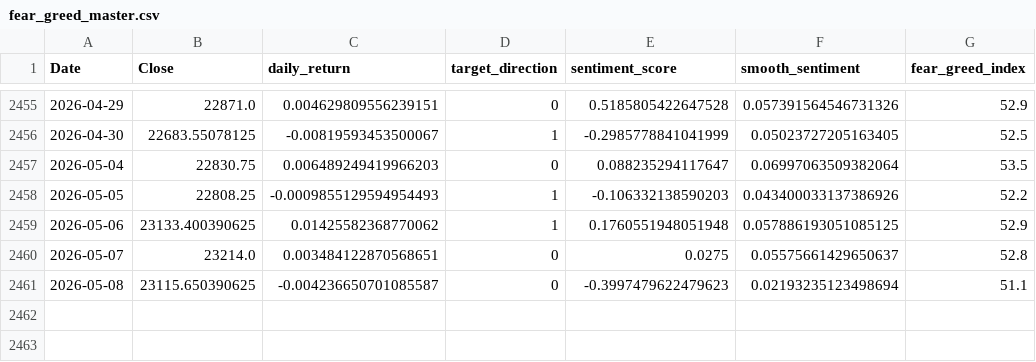
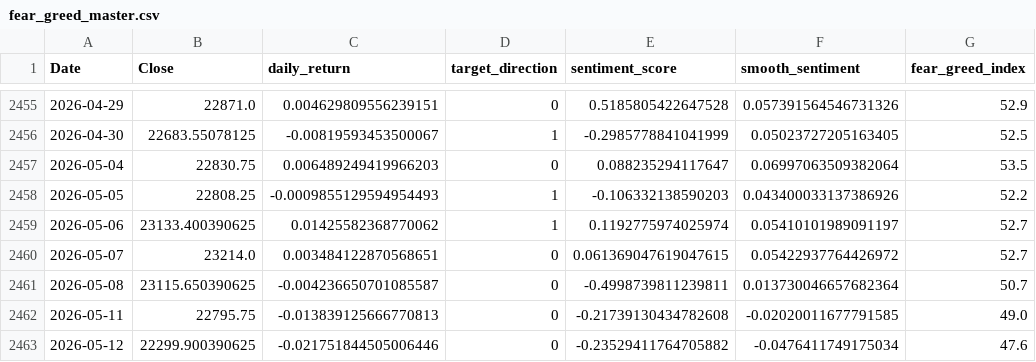
Before and after one commit to rehmahahmed/nse-bhavcopy-data, a CSV file: fear_greed_master.csv, drawn as a sheet; only a part is shown, gaps mark what is left out.

```diff
--- a/fear_greed_master.csv
+++ b/fear_greed_master.csv
@@ -2458,4 +2458,6 @@ Date,Close,daily_return,target_direction,sentiment_score,smooth_sentiment,fear_g
 2026-05-05,22808.25,-0.0009855129594954493,1,-0.106332138590203,0.043400033137386926,52.2
-2026-05-06,23133.400390625,0.01425582368770062,1,0.1760551948051948,0.057886193051085125,52.9
-2026-05-07,23214.0,0.003484122870568651,0,0.0275,0.05575661429650637,52.8
-2026-05-08,23115.650390625,-0.004236650701085587,0,-0.3997479622479623,0.02193235123498694,51.1
+2026-05-06,23133.400390625,0.01425582368770062,1,0.1192775974025974,0.05410101989091197,52.7
+2026-05-07,23214.0,0.003484122870568651,0,0.061369047619047615,0.05422937764426972,52.7
+2026-05-08,23115.650390625,-0.004236650701085587,0,-0.4998739811239811,0.013730046657682364,50.7
+2026-05-11,22795.75,-0.013839125666770813,0,-0.21739130434782608,-0.02020011677791585,49.0
+2026-05-12,22299.900390625,-0.021751844505006446,0,-0.23529411764705882,-0.0476411749175034,47.6
```
